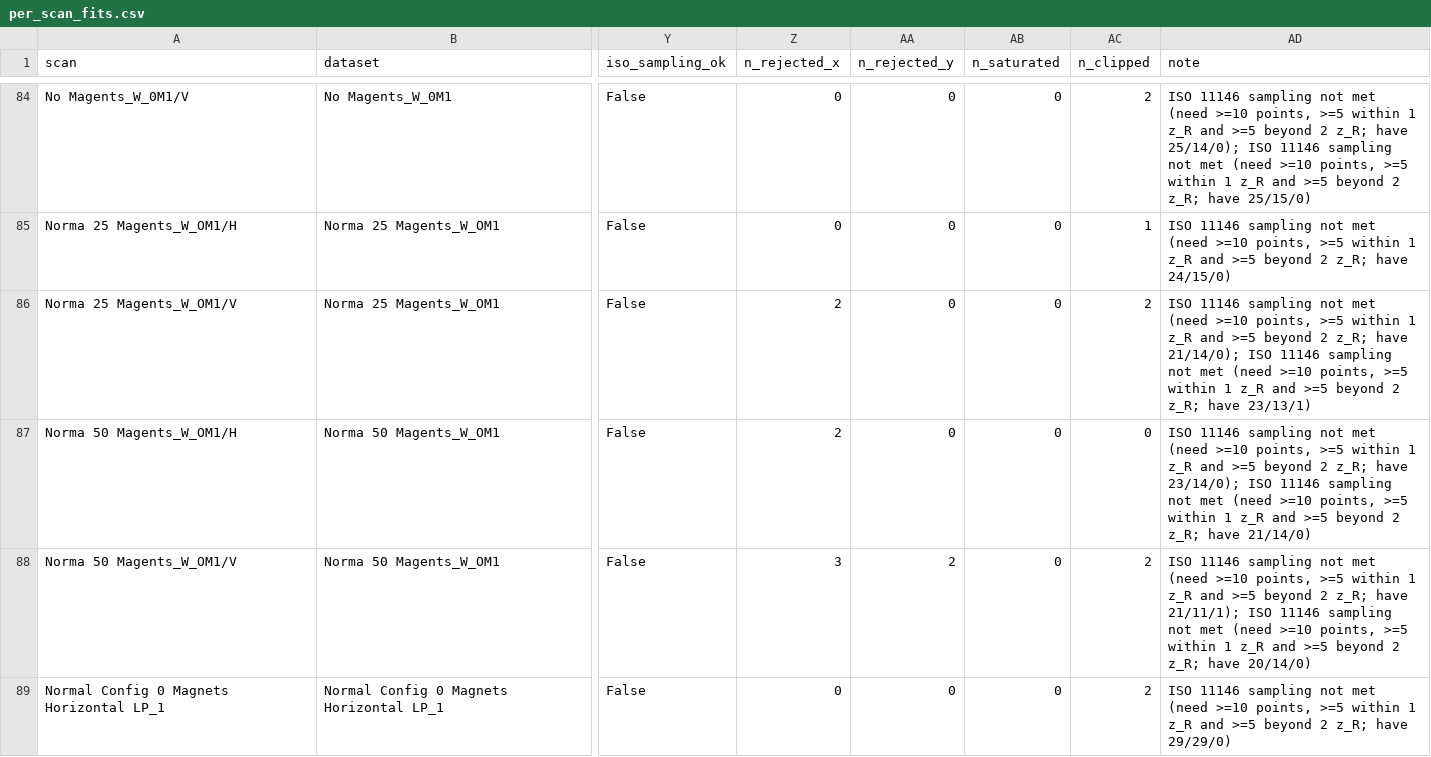
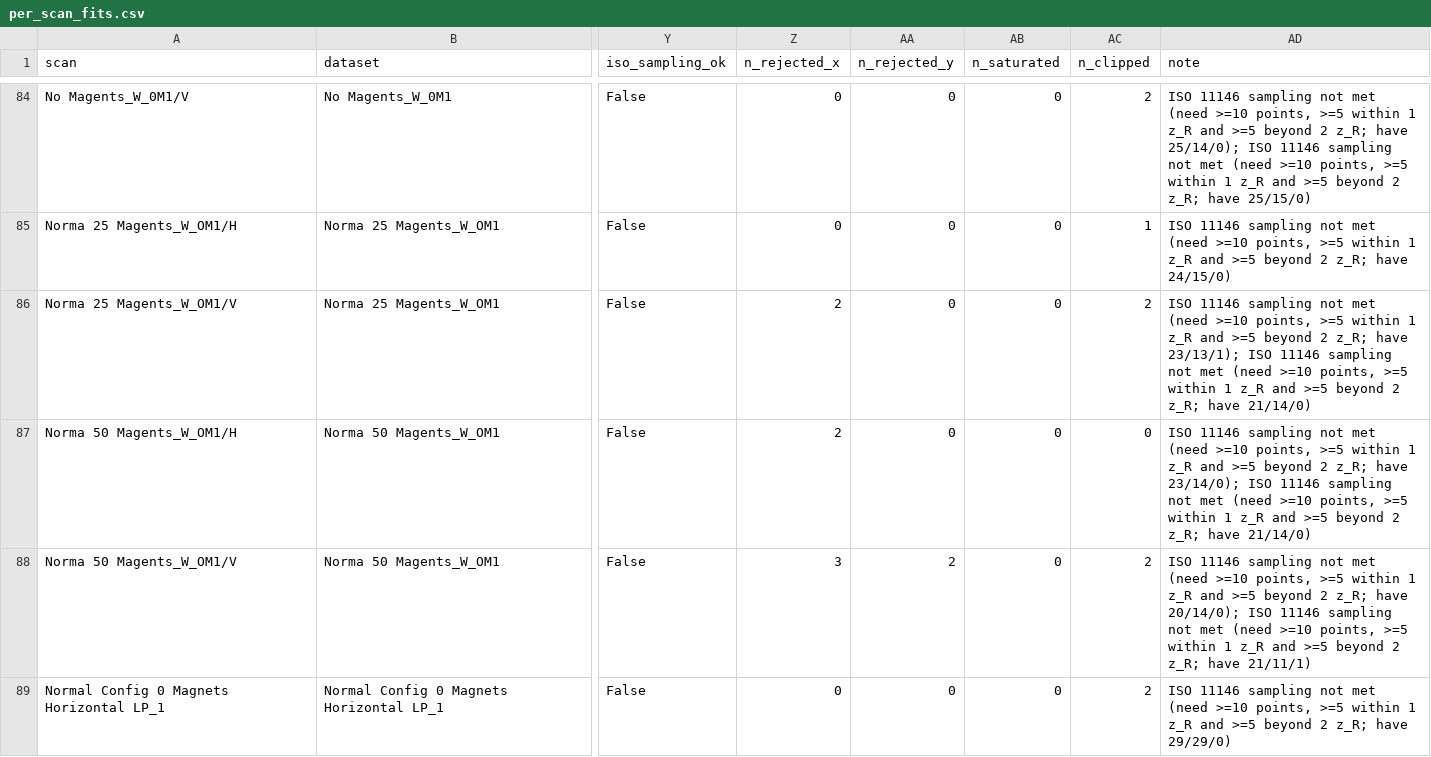
Before and after one commit to RaiyanS20/M-Squared-, a CSV file: analysis_output/per_scan_fits.csv, drawn as a sheet; only a part is shown, gaps mark what is left out; the diff covers the shown part only; the diff names each change by its address in the sheet, - before the commit and + after, or states it on an @@ line.

```diff
--- a/analysis_output/per_scan_fits.csv
+++ b/analysis_output/per_scan_fits.csv
-AD86 (note): …z_R; have 21/14/0); ISO 11146 sampling not met (need >=10 points, >=5 within 1 z_R and >=5 beyond 2 z_R; have 23/13/1)
+AD86 (note): …z_R; have 23/13/1); ISO 11146 sampling not met (need >=10 points, >=5 within 1 z_R and >=5 beyond 2 z_R; have 21/14/0)
-AD88 (note): …z_R; have 21/11/1); ISO 11146 sampling not met (need >=10 points, >=5 within 1 z_R and >=5 beyond 2 z_R; have 20/14/0)
+AD88 (note): …z_R; have 20/14/0); ISO 11146 sampling not met (need >=10 points, >=5 within 1 z_R and >=5 beyond 2 z_R; have 21/11/1)
```
Also changed, not shown: 25 edited cells elsewhere in this file, 22 other files.
